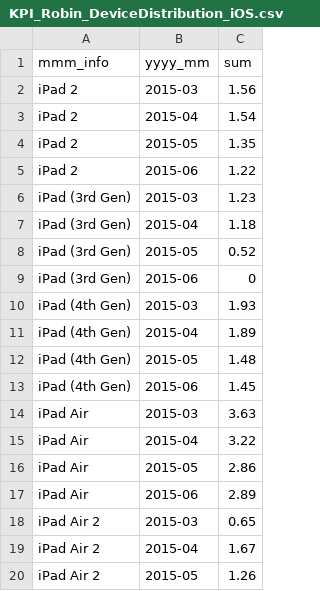
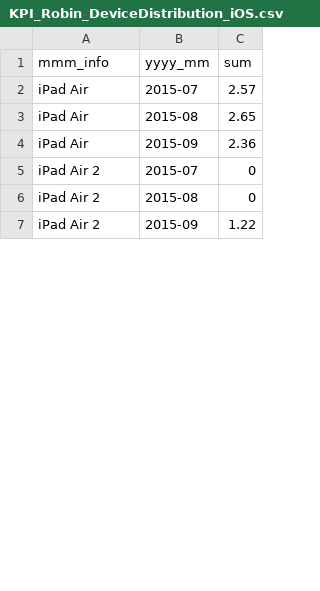
Before and after one commit to jteruya/ddoracle, a CSV file: misc/csv/KPI_Robin_DeviceDistribution_iOS.csv, drawn as a sheet; only a part is shown; the diff covers the shown part only.

Commit message:
Updated Misc Dashboard

```diff
--- a/misc/csv/KPI_Robin_DeviceDistribution_iOS.csv
+++ b/misc/csv/KPI_Robin_DeviceDistribution_iOS.csv
@@ -1,20 +1,7 @@
 mmm_info,yyyy_mm,sum
-iPad 2,2015-03,1.56
-iPad 2,2015-04,1.54
-iPad 2,2015-05,1.35
-iPad 2,2015-06,1.22
-iPad (3rd Gen),2015-03,1.23
-iPad (3rd Gen),2015-04,1.18
-iPad (3rd Gen),2015-05,0.52
-iPad (3rd Gen),2015-06,0
-iPad (4th Gen),2015-03,1.93
-iPad (4th Gen),2015-04,1.89
-iPad (4th Gen),2015-05,1.48
-iPad (4th Gen),2015-06,1.45
-iPad Air,2015-03,3.63
-iPad Air,2015-04,3.22
-iPad Air,2015-05,2.86
-iPad Air,2015-06,2.89
-iPad Air 2,2015-03,0.65
-iPad Air 2,2015-04,1.67
-iPad Air 2,2015-05,1.26
+iPad Air,2015-07,2.57
+iPad Air,2015-08,2.65
+iPad Air,2015-09,2.36
+iPad Air 2,2015-07,0
+iPad Air 2,2015-08,0
+iPad Air 2,2015-09,1.22
```
Also changed, not shown: 16 removed rows and 42 edited cells elsewhere in this file, misc/csv/KPI_Robin_DeviceDistribution_Android.csv, misc/csv/KPI_Robin_SessionOSDistribution.csv, 4 other files.
